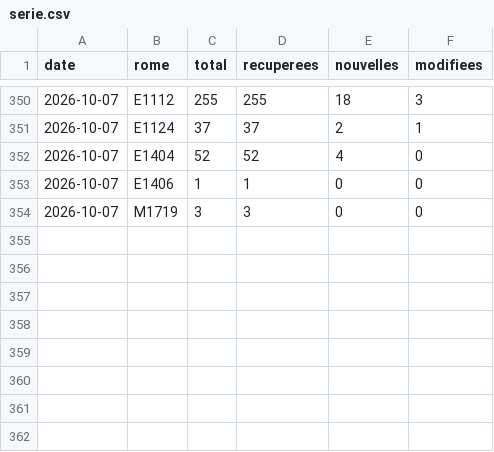
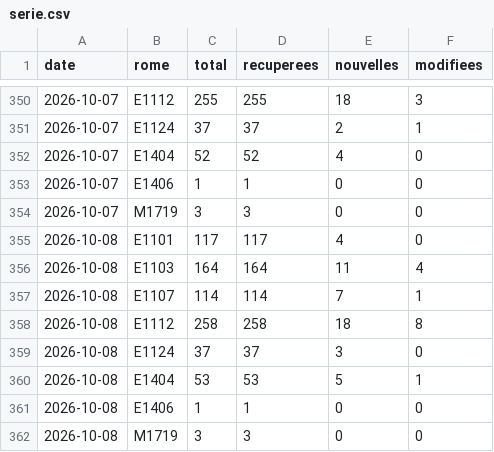
Before and after one commit to WilliamFournialUCA/metierwilliam, a CSV file: data/serie.csv, drawn as a sheet; only a part is shown, gaps mark what is left out; the diff names each change by its address in the sheet, - before the commit and + after, or states it on an @@ line.

```diff
--- a/data/serie.csv
+++ b/data/serie.csv
+row 355: 2026-10-08 | E1101 | 117 | 117 | 4 | 0
+row 356: 2026-10-08 | E1103 | 164 | 164 | 11 | 4
+row 357: 2026-10-08 | E1107 | 114 | 114 | 7 | 1
+row 358: 2026-10-08 | E1112 | 258 | 258 | 18 | 8
+row 359: 2026-10-08 | E1124 | 37 | 37 | 3 | 0
+row 360: 2026-10-08 | E1404 | 53 | 53 | 5 | 1
+row 361: 2026-10-08 | E1406 | 1 | 1 | 0 | 0
+row 362: 2026-10-08 | M1719 | 3 | 3 | 0 | 0
```
Also changed, not shown: 9 other files.
